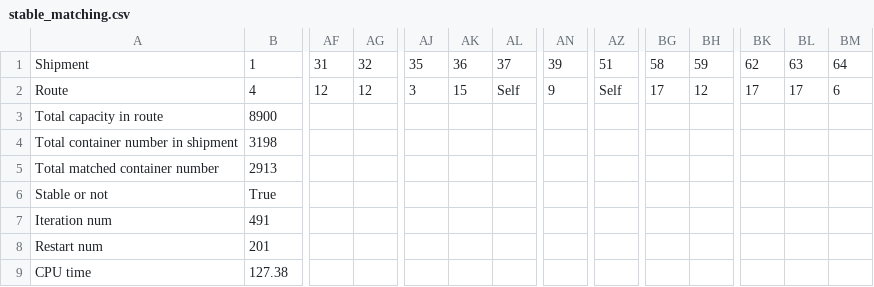
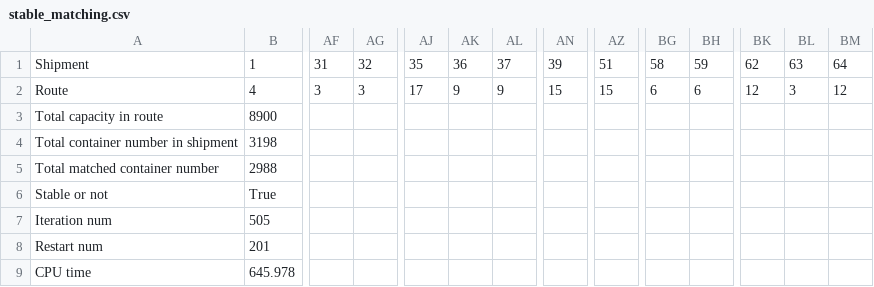
Before and after one commit to hwj123hwj/multimodal-transport, a CSV file: cmake-build-debug/result/政府补贴_补贴20pct/stable_matching.csv, drawn as a sheet; only a part is shown, gaps mark what is left out; the diff covers the shown part only; the diff names each change by its address in the sheet, - before the commit and + after, or states it on an @@ line.

Commit message:
update: refresh all scenario results including completed 补贴20%

```diff
--- a/cmake-build-debug/result/政府补贴_补贴20pct/stable_matching.csv
+++ b/cmake-build-debug/result/政府补贴_补贴20pct/stable_matching.csv
-AF2: 12
+AF2: 3
-AG2: 12
+AG2: 3
-AJ2: 3
+AJ2: 17
-AK2: 15
+AK2: 9
-AL2: Self
+AL2: 9
-AN2: 9
+AN2: 15
-AZ2: Self
+AZ2: 15
-BG2: 17
+BG2: 6
-BH2: 12
+BH2: 6
-BK2: 17
+BK2: 12
-BL2: 17
+BL2: 3
-BM2: 6
+BM2: 12
-B5: 2913
+B5: 2988
-B7: 491
+B7: 505
-B9: 127.38
+B9: 645.978
```
Also changed, not shown: 6 edited cells elsewhere in this file.
